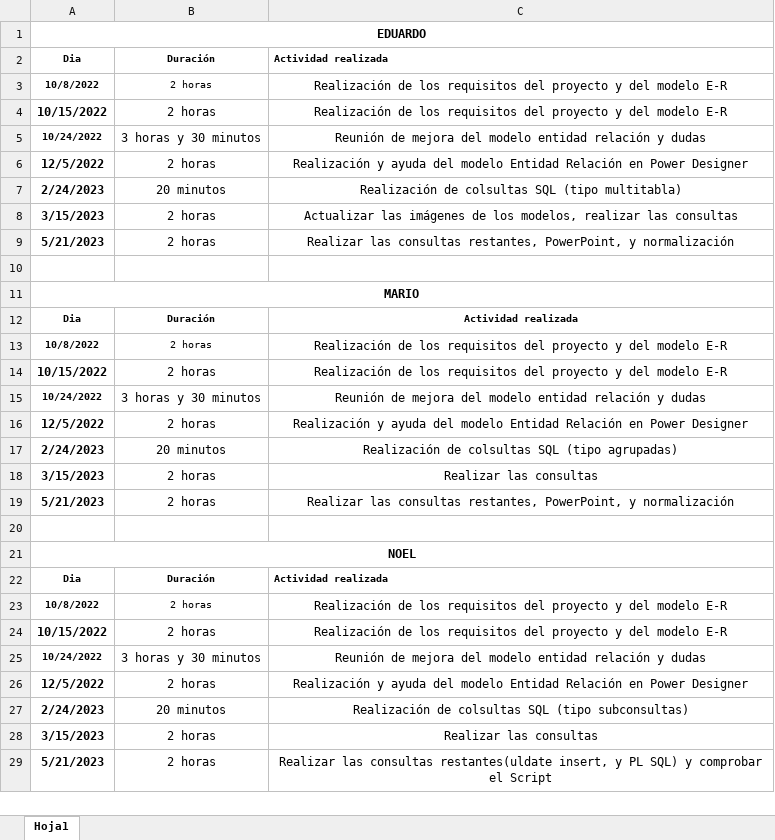
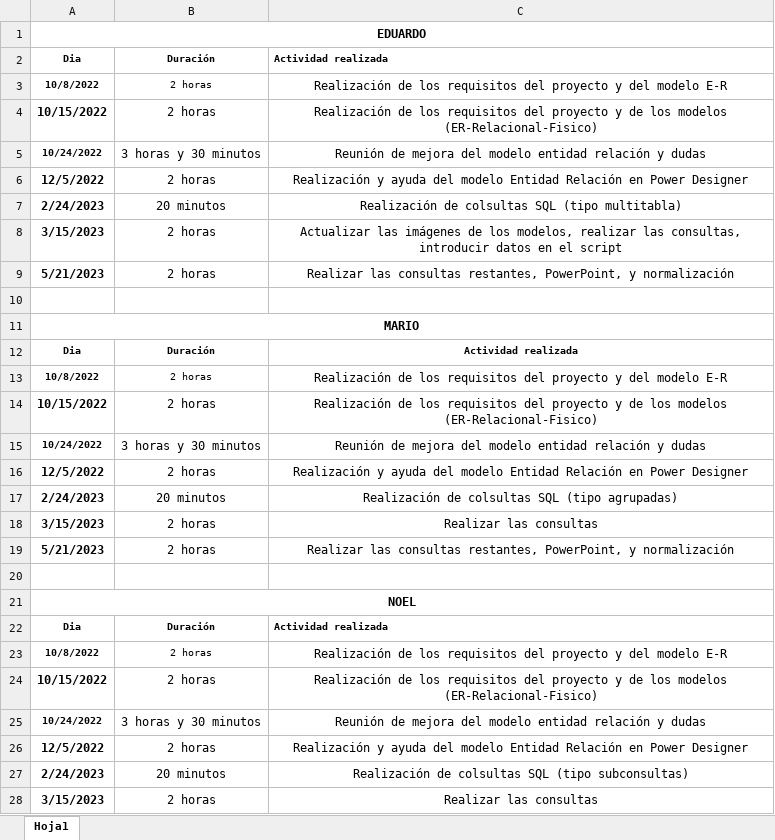
Before and after one commit to maraloeDev/Proyecto-de-Bases-de-Datos, an Excel workbook: Docs/Finales/Temporalización.xlsx, sheet Hoja1, drawn as a sheet; only a part is shown; the shorter side is filled out with more unchanged rows; values as stored, in another font and other column widths than the file's, no borders; the diff names each change by its address in the sheet, - before the commit and + after, or states it on an @@ line.

```diff
--- a/Docs/Finales/Temporalización.xlsx (sheet Hoja1)
+++ b/Docs/Finales/Temporalización.xlsx (sheet Hoja1)
-C4: …proyecto y del modelo E-R
+C4: …proyecto y de los modelos (ER-Relacional-Fisico)
-C8: …realizar las consultas
+C8: …realizar las consultas, introducir datos en el script
-C14: …proyecto y del modelo E-R
+C14: …proyecto y de los modelos (ER-Relacional-Fisico)
-C24: …proyecto y del modelo E-R
+C24: …proyecto y de los modelos (ER-Relacional-Fisico)
```
Also changed, not shown: 14 other files.
